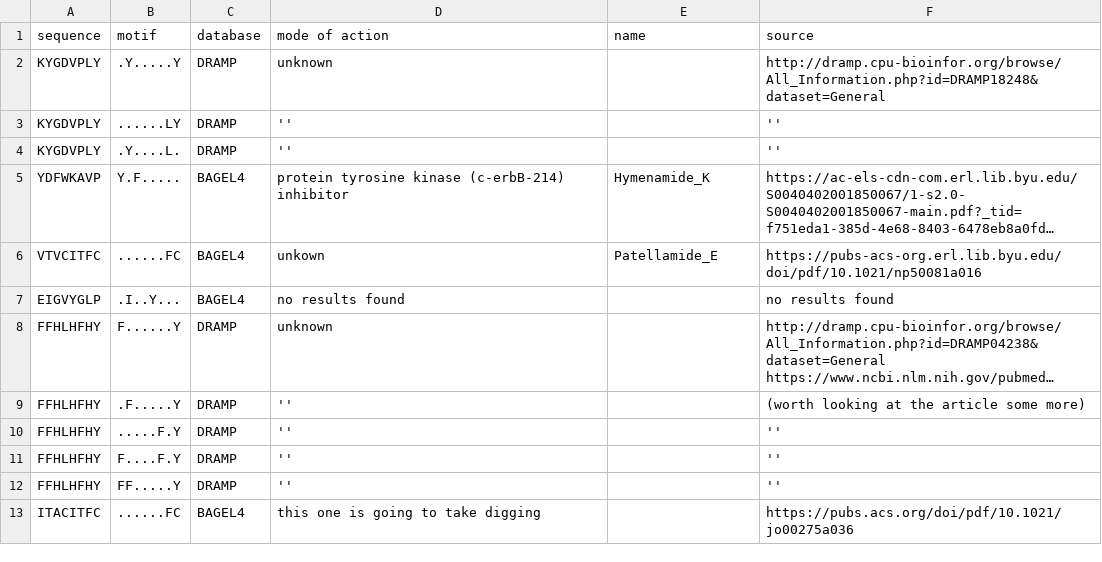
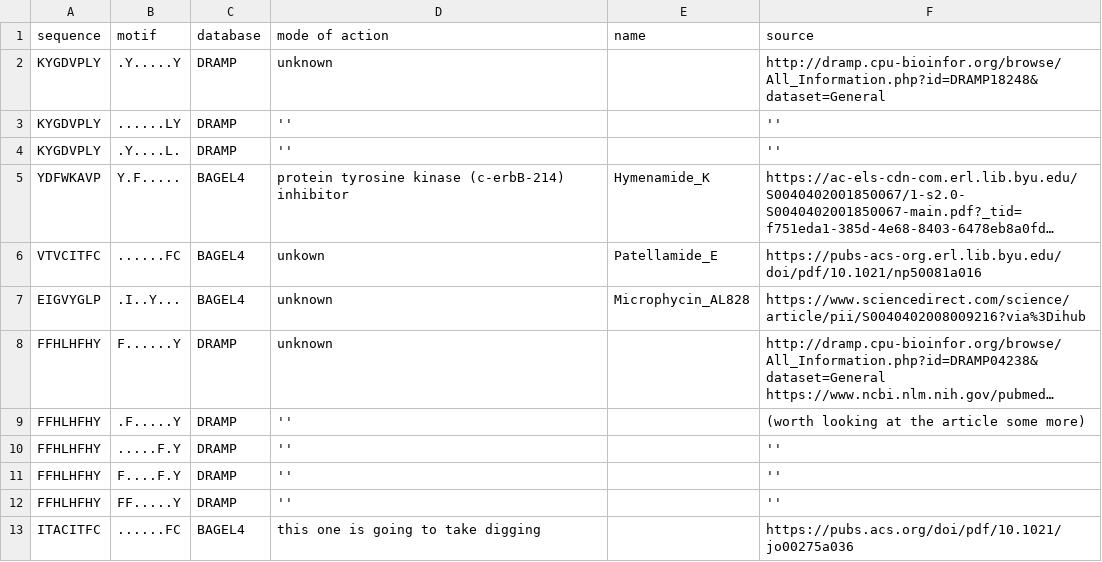
Before and after one commit to tjense25/pep-seq-pipeline, a CSV file: biological_significance/knownAMP_intersect_ourMotifs.csv, drawn as a sheet; only a part is shown; long unchanged cells end in …; the diff names each change by its address in the sheet, - before the commit and + after, or states it on an @@ line.

Commit message:
Update knownAMP_intersect_ourMotifs.csv

```diff
--- a/biological_significance/knownAMP_intersect_ourMotifs.csv
+++ b/biological_significance/knownAMP_intersect_ourMotifs.csv
-D7 (mode of action): no results found
+D7 (mode of action): unknown
-E7 (name): (empty)
+E7 (name): Microphycin_AL828
-F7 (source): no results found
+F7 (source): https://www.sciencedirect.com/science/article/pii/S0040402008009216?via%3Dihub
```
